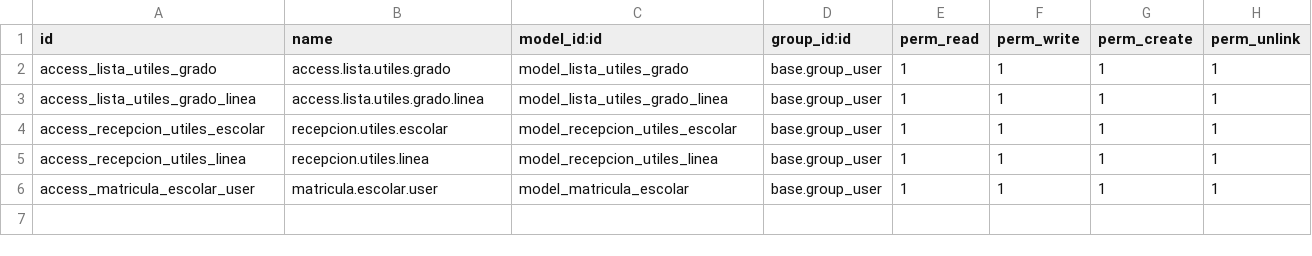
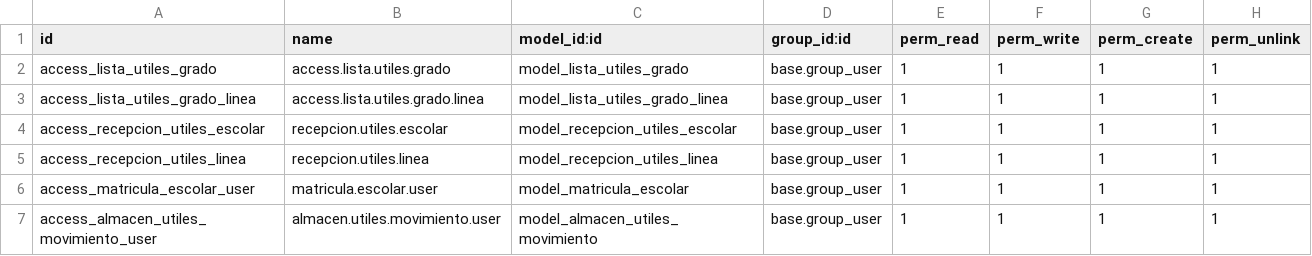
Before and after one commit to YulianaCacho/gestion-utiles-escolares, a CSV file: security/ir.model.access.csv, drawn as a sheet.

Commit message:
Agrega modelo de movimientos de almacen

```diff
--- a/security/ir.model.access.csv
+++ b/security/ir.model.access.csv
@@ -6 +6,2 @@ access_recepcion_utiles_linea,recepcion.utiles.linea,model_recepcion_utiles_line
 access_matricula_escolar_user,matricula.escolar.user,model_matricula_escolar,base.group_user,1,1,1,1
+access_almacen_utiles_movimiento_user,almacen.utiles.movimiento.user,model_almacen_utiles_movimiento,base.group_user,1,1,1,1
```
Also changed, not shown: 4 other files.
